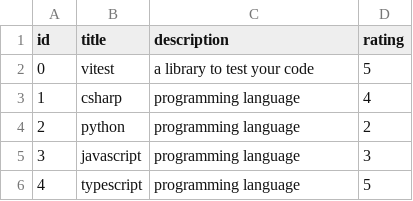
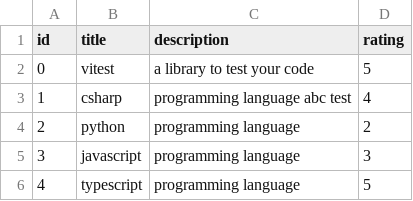
Before and after one commit to welpie21/sigma-csv, a CSV file: src/assets/file-1.csv, drawn as a sheet; the diff names each change by its address in the sheet, - before the commit and + after, or states it on an @@ line.

```diff
--- a/src/assets/file-1.csv
+++ b/src/assets/file-1.csv
-C3 (description): programming language
+C3 (description): programming language abc test
```
Also changed, not shown: 5 other files.
